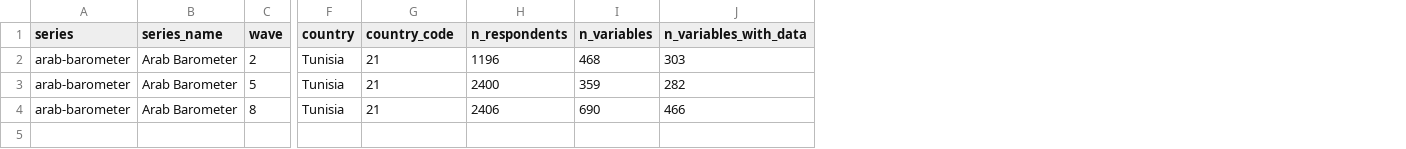
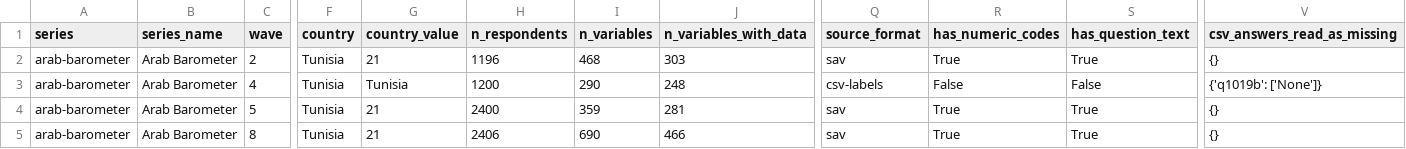
Before and after one commit to MedDhia/SurveysTN, a CSV file: catalog/catalog.csv, drawn as a sheet; only a part is shown, gaps mark what is left out; addresses are those after the commit; rows hold the shown columns only; the diff names each change by its address in the sheet, - before the commit and + after, or states it on an @@ line.

```diff
--- a/catalog/catalog.csv
+++ b/catalog/catalog.csv
+column Q (source_format), row 2: sav; rows 4-5: sav | sav
+column R (has_numeric_codes), row 2: True; rows 4-5: True | True
+column S (has_question_text), row 2: True; rows 4-5: True | True
+column V (csv_answers_read_as_missing), row 2: {}; rows 4-5: {} | {}
-G1: country_code
+G1: country_value
+row 3: arab-barometer | Arab Barometer | 4 | Tunisia | Tunisia | 1200 | 290 | 248 | csv-labels | False | False | {'q1019b': ['None']}
-J4 (n_variables_with_data): 282
+J4 (n_variables_with_data): 281
```
Also changed, not shown: data/arab-barometer/wave-02/codebook.csv, data/arab-barometer/wave-05/codebook.csv, 31 other files.
